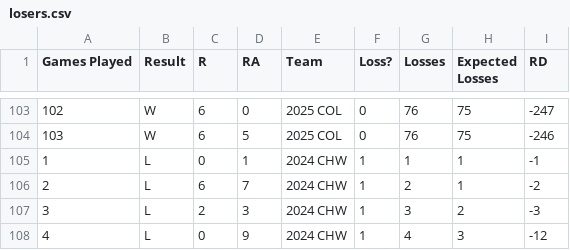
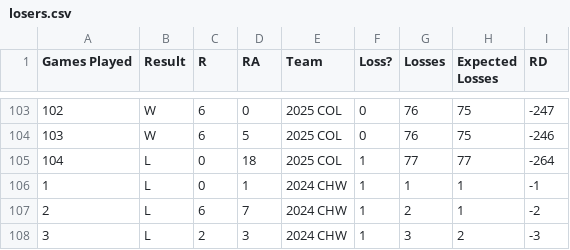
Before and after one commit to ajgafford/rockies-loss-tracker, a CSV file: Data/Processed/losers.csv, drawn as a sheet; only a part is shown, gaps mark what is left out; the shorter side is filled out with more unchanged rows; the diff names each change by its address in the sheet, - before the commit and + after, or states it on an @@ line.

Commit message:
Update data

```diff
--- a/Data/Processed/losers.csv
+++ b/Data/Processed/losers.csv
+row 105: 104 | L | 0 | 18 | 2025 COL | 1 | 77 | 77 | -264
```
Also changed, not shown: Data/Raw/COL_2025_schedule.csv.
